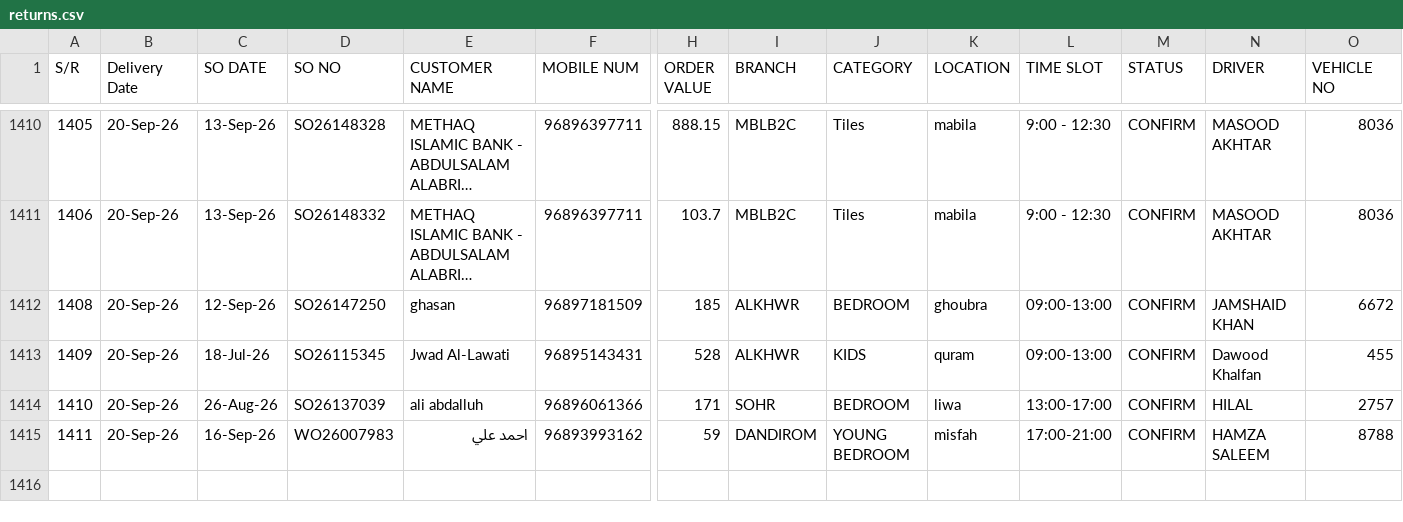
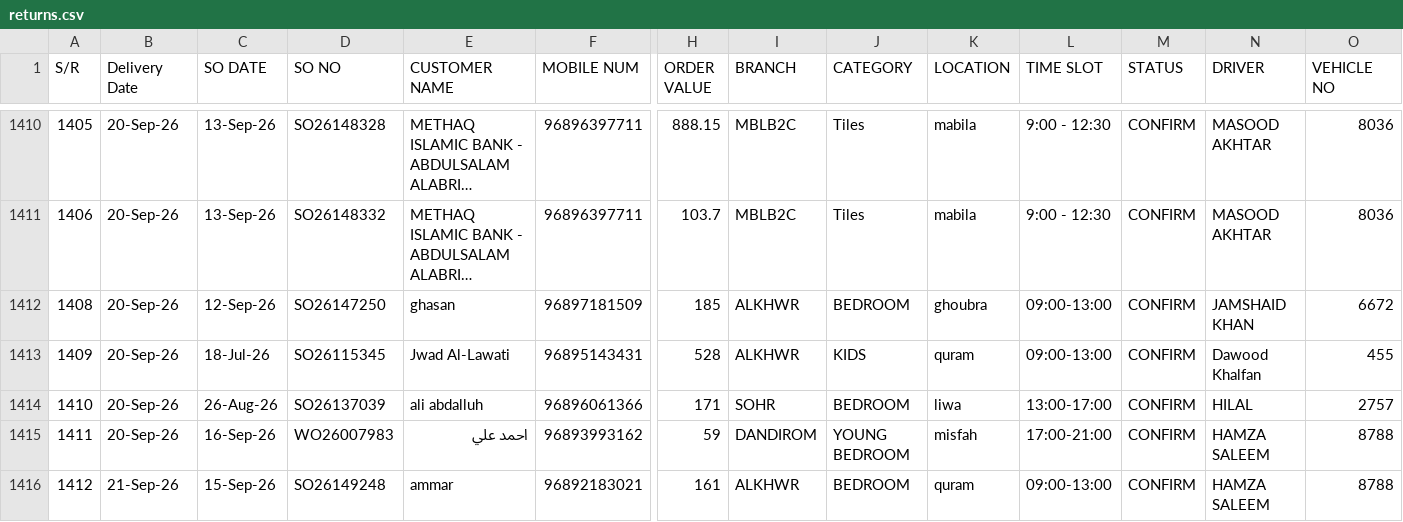
Before and after one commit to Zumarwaqas/Delivery-tracker, a CSV file: data/returns.csv, drawn as a sheet; only a part is shown, gaps mark what is left out; long unchanged cells end in …; rows hold the shown columns only; the diff names each change by its address in the sheet, - before the commit and + after, or states it on an @@ line.

```diff
--- a/data/returns.csv
+++ b/data/returns.csv
+row 1416: 1412 | 21-Sep-26 | 15-Sep-26 | SO26149248 | ammar | 96892183021 | 161 | ALKHWR | BEDROOM | quram | 09:00-13:00 | CONFIRM | HAMZA SALEEM | 8788
```
Also changed, not shown: 1 other file.
